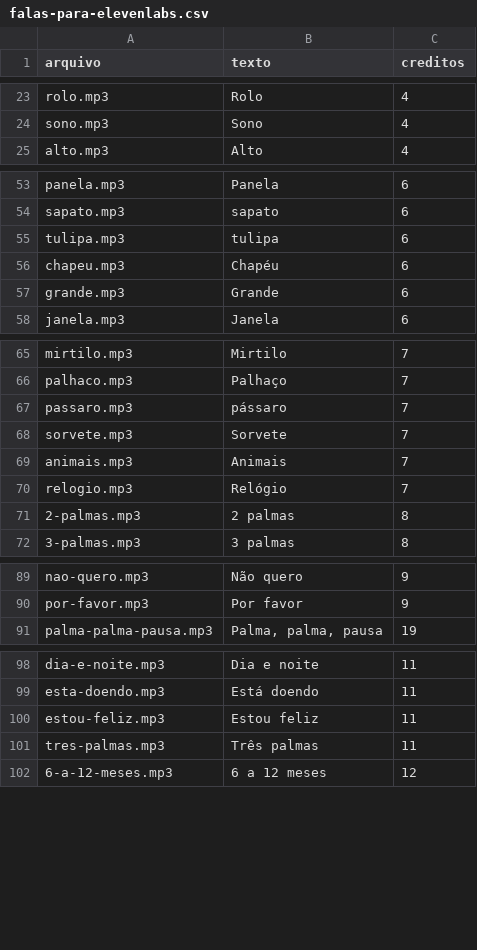
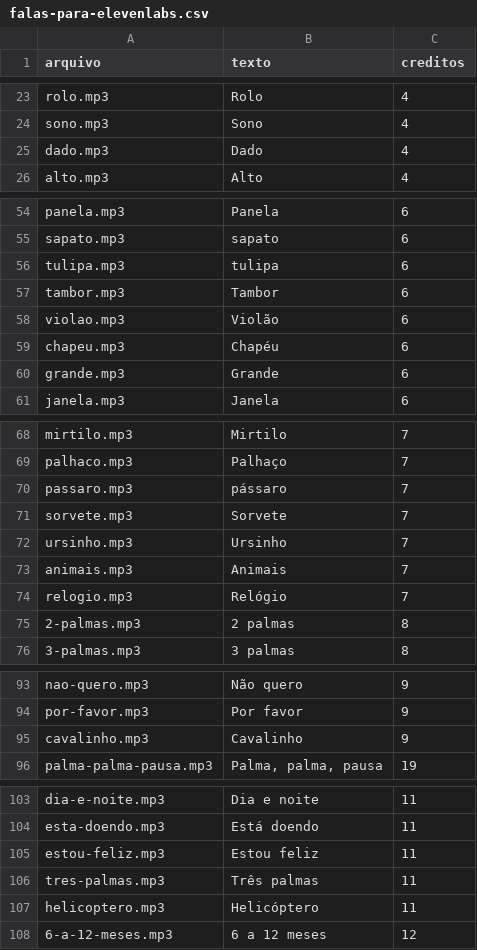
Before and after one commit to igorcross-irc/Aprender-e-Brincar, a CSV file: docs/falas-para-elevenlabs.csv, drawn as a sheet; only a part is shown, gaps mark what is left out; the diff covers the shown part only; the diff names each change by its address in the sheet, - before the commit and + after, or states it on an @@ line.

```diff
--- a/docs/falas-para-elevenlabs.csv
+++ b/docs/falas-para-elevenlabs.csv
+row 25: dado.mp3 | Dado | 4
+row 57: tambor.mp3 | Tambor | 6
+row 58: violao.mp3 | Violão | 6
+row 72: ursinho.mp3 | Ursinho | 7
+row 95: cavalinho.mp3 | Cavalinho | 9
+row 107: helicoptero.mp3 | Helicóptero | 11
```
Also changed, not shown: 1 added row elsewhere in this file, 48 other files.
